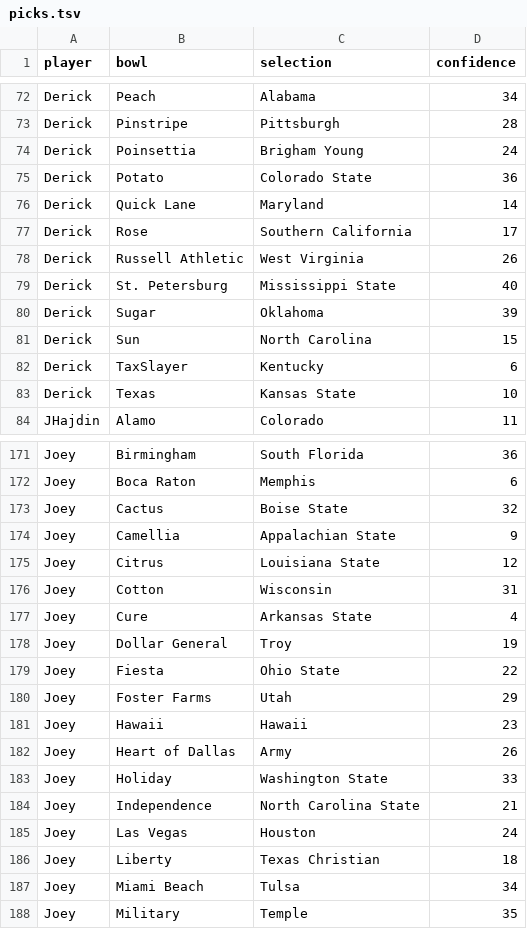
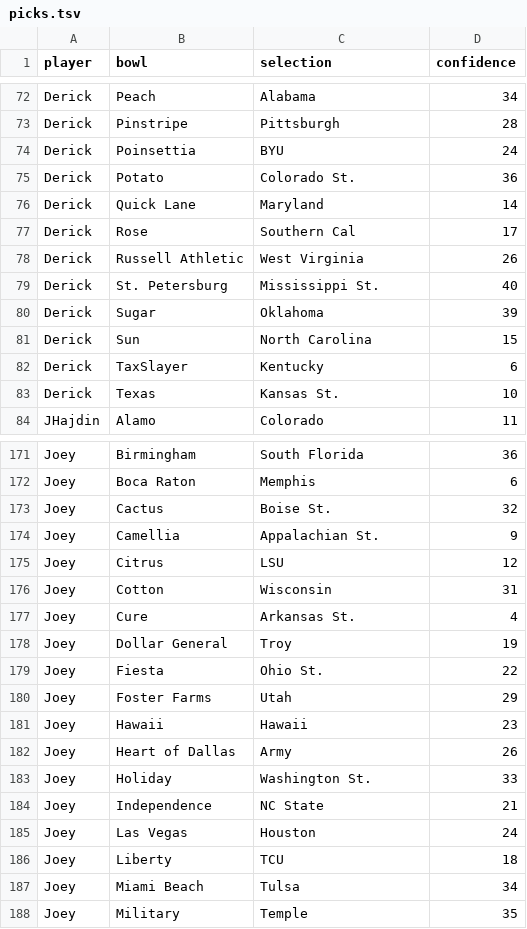
Before and after one commit to rjmorris/bowl_pickem, a TSV file: 2016/data/picks.tsv, drawn as a sheet; only a part is shown, gaps mark what is left out; the diff covers the shown part only.

Commit message:
Modify team name abbreviations
The goal was to reduce the number of awkward abbreviations. I used the full name whenever it would fit in the UI. I also used common abbreviations instead of being so formal (for example, switching from "Brigham Young" to "BYU"). Finally, I used "St." as an abbreviation for "State" everywhere, unless it looked weird (like "NC St.").

```diff
--- a/2016/data/picks.tsv
+++ b/2016/data/picks.tsv
@@ -73,8 +73,8 @@ Derick	Peach	Alabama	34
 Derick	Pinstripe	Pittsburgh	28
-Derick	Poinsettia	Brigham Young	24
-Derick	Potato	Colorado State	36
+Derick	Poinsettia	BYU	24
+Derick	Potato	Colorado St.	36
 Derick	Quick Lane	Maryland	14
-Derick	Rose	Southern California	17
+Derick	Rose	Southern Cal	17
 Derick	Russell Athletic	West Virginia	26
-Derick	St. Petersburg	Mississippi State	40
+Derick	St. Petersburg	Mississippi St.	40
 Derick	Sugar	Oklahoma	39
@@ -82,3 +82,3 @@ Derick	Sun	North Carolina	15
 Derick	TaxSlayer	Kentucky	6
-Derick	Texas	Kansas State	10
+Derick	Texas	Kansas St.	10
 JHajdin	Alamo	Colorado	11
@@ -172,9 +172,9 @@ Joey	Birmingham	South Florida	36
 Joey	Boca Raton	Memphis	6
-Joey	Cactus	Boise State	32
-Joey	Camellia	Appalachian State	9
-Joey	Citrus	Louisiana State	12
+Joey	Cactus	Boise St.	32
+Joey	Camellia	Appalachian St.	9
+Joey	Citrus	LSU	12
 Joey	Cotton	Wisconsin	31
-Joey	Cure	Arkansas State	4
+Joey	Cure	Arkansas St.	4
 Joey	Dollar General	Troy	19
-Joey	Fiesta	Ohio State	22
+Joey	Fiesta	Ohio St.	22
 Joey	Foster Farms	Utah	29
@@ -182,6 +182,6 @@ Joey	Hawaii	Hawaii	23
 Joey	Heart of Dallas	Army	26
-Joey	Holiday	Washington State	33
-Joey	Independence	North Carolina State	21
+Joey	Holiday	Washington St.	33
+Joey	Independence	NC State	21
 Joey	Las Vegas	Houston	24
-Joey	Liberty	Texas Christian	18
+Joey	Liberty	TCU	18
 Joey	Miami Beach	Tulsa	34
```
Also changed, not shown: 52 edited cells elsewhere in this file, 2016/data/games.tsv.
